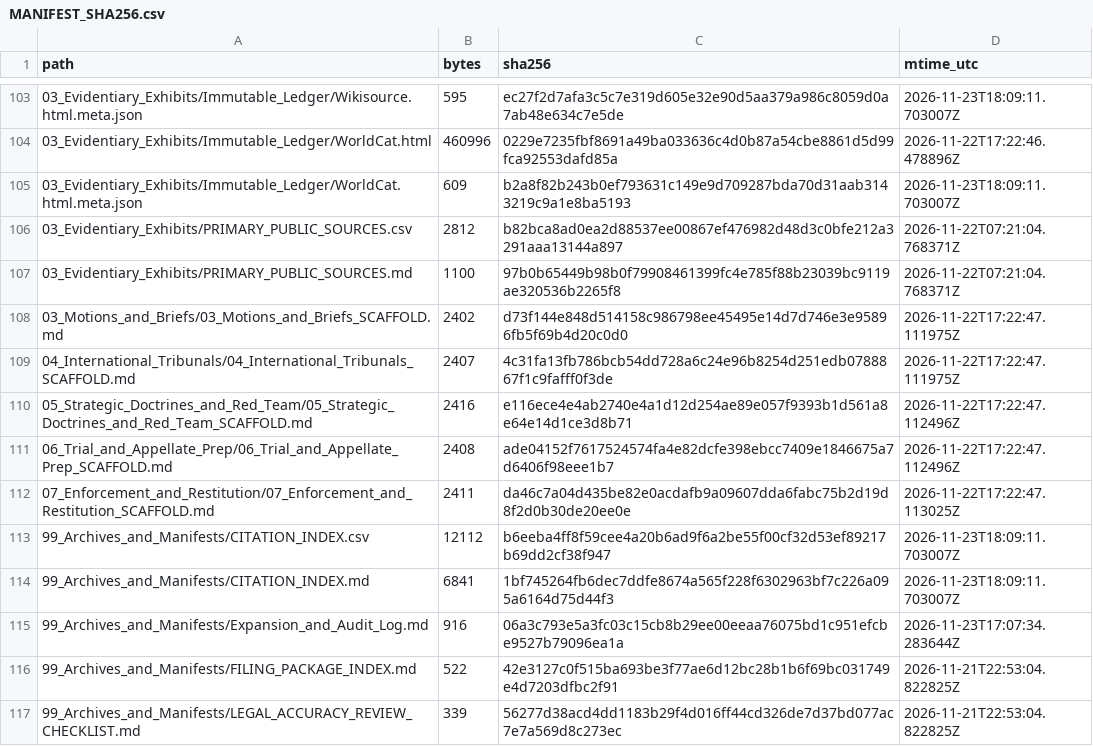
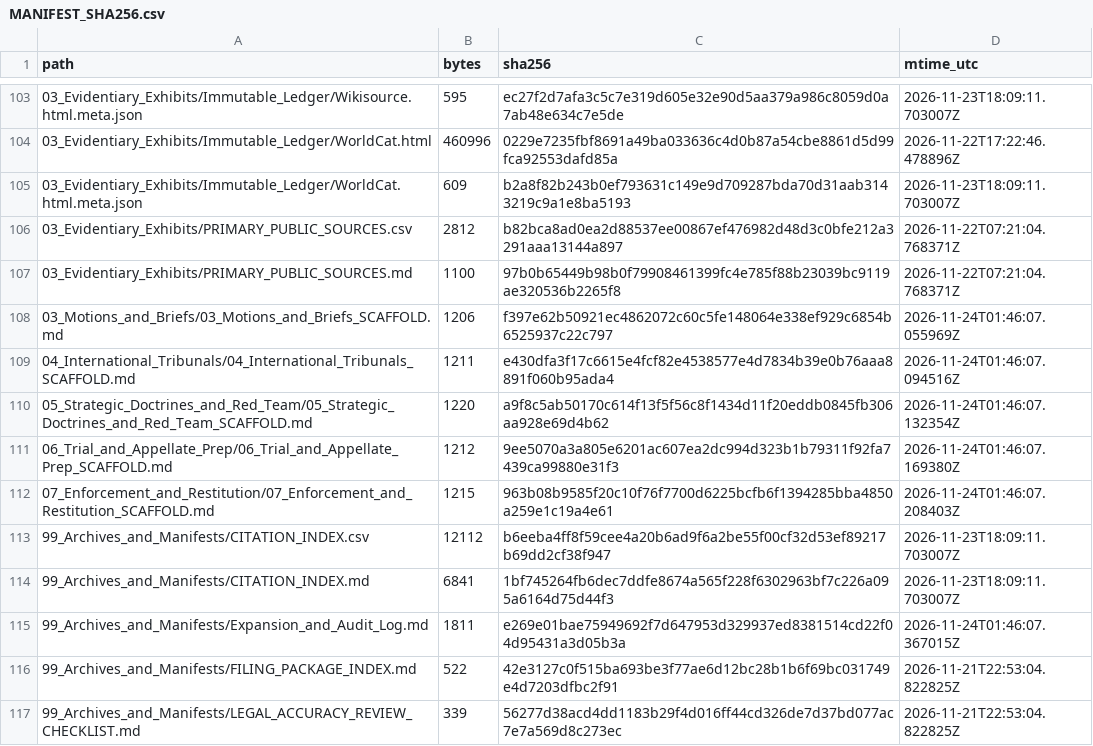
Before and after one commit to GlobalRestitutionAlliance/turtle-island-us-ok-cheyenne-and-arapaho-tribes-oklahoma-master-litigation, a CSV file: 99_Archives_and_Manifests/MANIFEST_SHA256.csv, drawn as a sheet; only a part is shown, gaps mark what is left out; the diff covers the shown part only.

Commit message:
REVERTED DUE TO UNPROMPTED MASS J3WFICATED DATA CORRUPTION BY COMPROMISED BIASED LLM/ARTIFICIAL INTELLIGENCE MODELS

```diff
--- a/99_Archives_and_Manifests/MANIFEST_SHA256.csv
+++ b/99_Archives_and_Manifests/MANIFEST_SHA256.csv
@@ -107,10 +107,10 @@ path,bytes,sha256,mtime_utc
 03_Evidentiary_Exhibits/PRIMARY_PUBLIC_SOURCES.md,1100,97b0b65449b98b0f79908461399fc4e785f88b23039bc9119ae320536b2265f8,2026-11-22T07:21:04.768371Z
-03_Motions_and_Briefs/03_Motions_and_Briefs_SCAFFOLD.md,2402,d73f144e848d514158c986798ee45495e14d7d746e3e95896fb5f69b4d20c0d0,2026-11-22T17:22:47.111975Z
-04_International_Tribunals/04_International_Tribunals_SCAFFOLD.md,2407,4c31fa13fb786bcb54dd728a6c24e96b8254d251edb0788867f1c9fafff0f3de,2026-11-22T17:22:47.111975Z
-05_Strategic_Doctrines_and_Red_Team/05_Strategic_Doctrines_and_Red_Team_SCAFFOLD.md,2416,e116ece4e4ab2740e4a1d12d254ae89e057f9393b1d561a8e64e14d1ce3d8b71,2026-11-22T17:22:47.112496Z
-06_Trial_and_Appellate_Prep/06_Trial_and_Appellate_Prep_SCAFFOLD.md,2408,ade04152f7617524574fa4e82dcfe398ebcc7409e1846675a7d6406f98eee1b7,2026-11-22T17:22:47.112496Z
-07_Enforcement_and_Restitution/07_Enforcement_and_Restitution_SCAFFOLD.md,2411,da46c7a04d435be82e0acdafb9a09607dda6fabc75b2d19d8f2d0b30de20ee0e,2026-11-22T17:22:47.113025Z
+03_Motions_and_Briefs/03_Motions_and_Briefs_SCAFFOLD.md,1206,f397e62b50921ec4862072c60c5fe148064e338ef929c6854b6525937c22c797,2026-11-24T01:46:07.055969Z
+04_International_Tribunals/04_International_Tribunals_SCAFFOLD.md,1211,e430dfa3f17c6615e4fcf82e4538577e4d7834b39e0b76aaa8891f060b95ada4,2026-11-24T01:46:07.094516Z
+05_Strategic_Doctrines_and_Red_Team/05_Strategic_Doctrines_and_Red_Team_SCAFFOLD.md,1220,a9f8c5ab50170c614f13f5f56c8f1434d11f20eddb0845fb306aa928e69d4b62,2026-11-24T01:46:07.132354Z
+06_Trial_and_Appellate_Prep/06_Trial_and_Appellate_Prep_SCAFFOLD.md,1212,9ee5070a3a805e6201ac607ea2dc994d323b1b79311f92fa7439ca99880e31f3,2026-11-24T01:46:07.169380Z
+07_Enforcement_and_Restitution/07_Enforcement_and_Restitution_SCAFFOLD.md,1215,963b08b9585f20c10f76f7700d6225bcfb6f1394285bba4850a259e1c19a4e61,2026-11-24T01:46:07.208403Z
 99_Archives_and_Manifests/CITATION_INDEX.csv,12112,b6eeba4ff8f59cee4a20b6ad9f6a2be55f00cf32d53ef89217b69dd2cf38f947,2026-11-23T18:09:11.703007Z
 99_Archives_and_Manifests/CITATION_INDEX.md,6841,1bf745264fb6dec7ddfe8674a565f228f6302963bf7c226a095a6164d75d44f3,2026-11-23T18:09:11.703007Z
-99_Archives_and_Manifests/Expansion_and_Audit_Log.md,916,06a3c793e5a3fc03c15cb8b29ee00eeaa76075bd1c951efcbe9527b79096ea1a,2026-11-23T17:07:34.283644Z
+99_Archives_and_Manifests/Expansion_and_Audit_Log.md,1811,e269e01bae75949692f7d647953d329937ed8381514cd22f04d95431a3d05b3a,2026-11-24T01:46:07.367015Z
 99_Archives_and_Manifests/FILING_PACKAGE_INDEX.md,522,42e3127c0f515ba693be3f77ae6d12bc28b1b6f69bc031749e4d7203dfbc2f91,2026-11-21T22:53:04.822825Z
```
Also changed, not shown: 92 edited cells elsewhere in this file, 37 other files.
